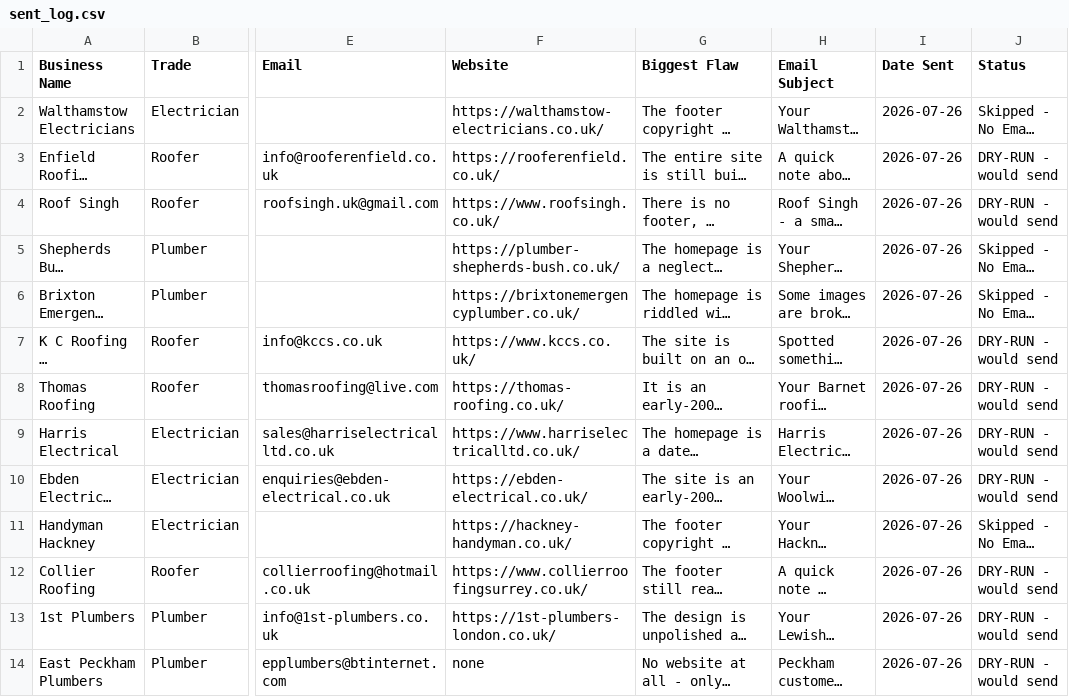
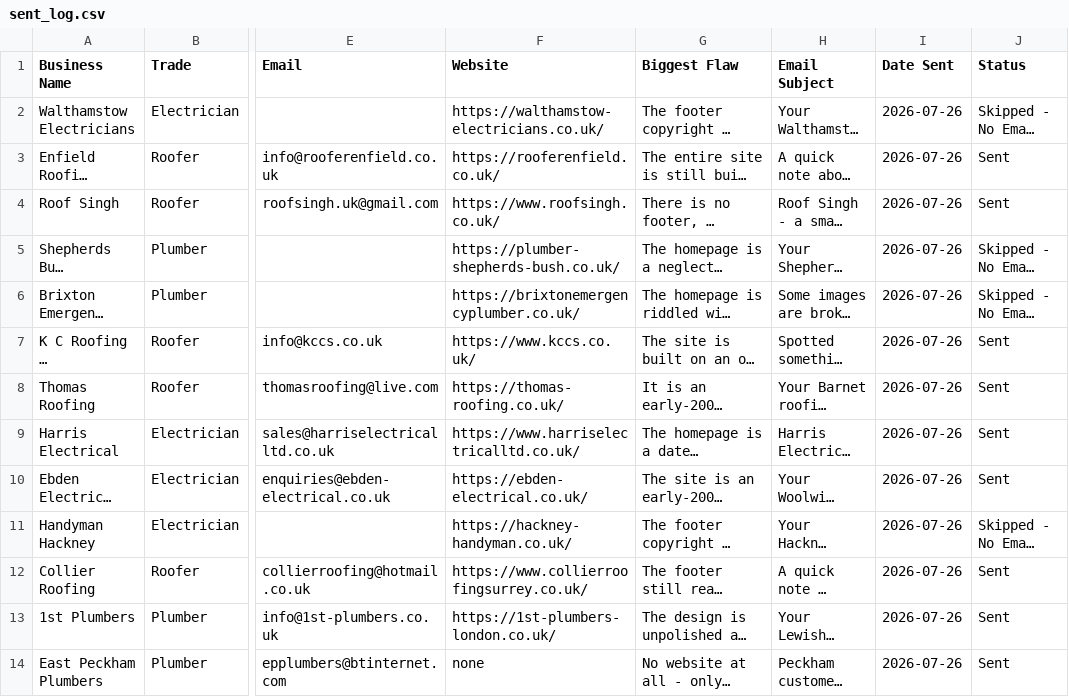
Before and after one commit to jackhuhmate-spec/Claude-code-website-workflow, a CSV file: sent_log.csv, drawn as a sheet; only a part is shown, gaps mark what is left out; long unchanged cells end in …; the diff names each change by its address in the sheet, - before the commit and + after, or states it on an @@ line.

```diff
--- a/sent_log.csv
+++ b/sent_log.csv
-J3:J4 (Status): DRY-RUN - would send
+J3:J4 (Status): Sent
-J7:J10 (Status): DRY-RUN - would send
+J7:J10 (Status): Sent
-J12:J14 (Status): DRY-RUN - would send
+J12:J14 (Status): Sent
```
